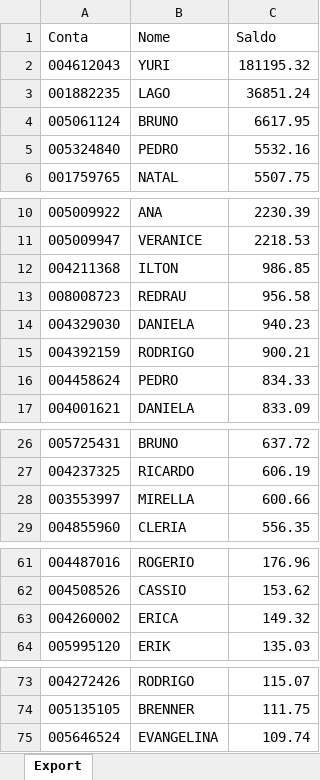
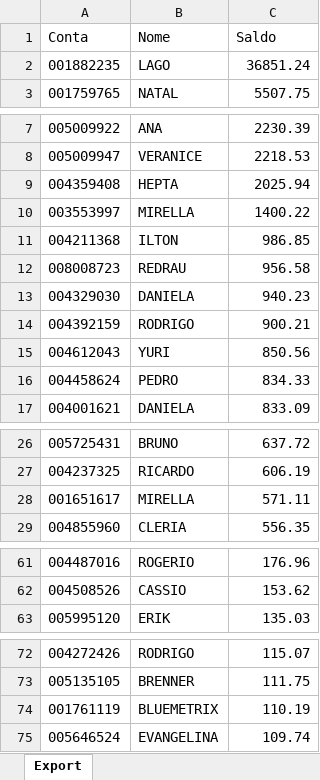
Before and after one commit to bluemetrixgit/Mesa_de_operacao, an Excel workbook: Saldo.xlsx, sheet Export, drawn as a sheet; only a part is shown, gaps mark what is left out; values as stored, in another font and other column widths than the file's, no borders; removed rows and columns are numbered as before the commit, all else as after; the diff covers the shown part only; the diff names each change by its address in the sheet, - before the commit and + after, or states it on an @@ line.

Commit message:
Add files via upload

```diff
--- a/Saldo.xlsx (sheet Export)
+++ b/Saldo.xlsx (sheet Export)
-row 2: 004612043 | YURI | 181195.32
-row 4: 005061124 | BRUNO | 6617.95
-row 5: 005324840 | PEDRO | 5532.16
+row 9: 004359408 | HEPTA | 2025.94
+row 10: 003553997 | MIRELLA | 1400.22
+row 15: 004612043 | YURI | 850.56
-row 28: 003553997 | MIRELLA | 600.66
+row 28: 001651617 | MIRELLA | 571.11
-row 63: 004260002 | ERICA | 149.32
+row 74: 001761119 | BLUEMETRIX | 110.19
```
Also changed, not shown: 1 added row elsewhere in this sheet.
